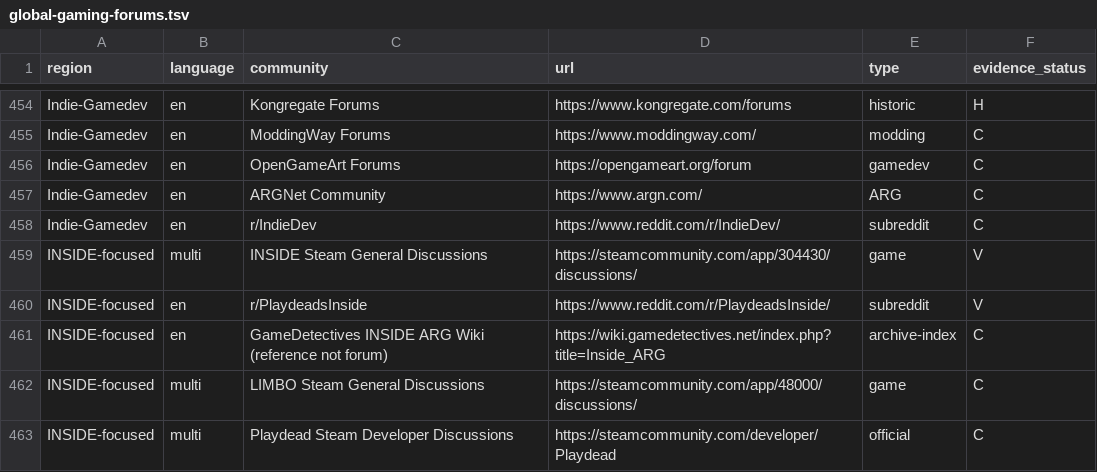
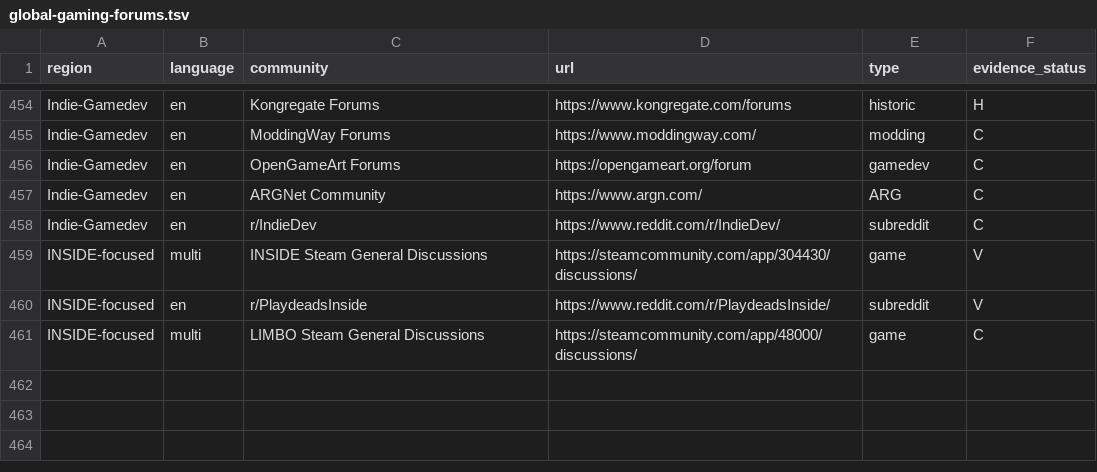
Before and after one commit to gamesbyian/GRA-EDISNI, a TSV file: data/reference/global-gaming-forums.tsv, drawn as a sheet; only a part is shown, gaps mark what is left out.

Commit message:
research: remove non-discussion reference destinations from global forum census

```diff
--- a/data/reference/global-gaming-forums.tsv
+++ b/data/reference/global-gaming-forums.tsv
@@ -460,4 +460,2 @@ INSIDE-focused	multi	INSIDE Steam General Discussions	https://steamcommunity.com
 INSIDE-focused	en	r/PlaydeadsInside	https://www.reddit.com/r/PlaydeadsInside/	subreddit	V
-INSIDE-focused	en	GameDetectives INSIDE ARG Wiki (reference not forum)	https://wiki.gamedetectives.net/index.php?title=Inside_ARG	archive-index	C
 INSIDE-focused	multi	LIMBO Steam General Discussions	https://steamcommunity.com/app/48000/discussions/	game	C
-INSIDE-focused	multi	Playdead Steam Developer Discussions	https://steamcommunity.com/developer/Playdead	official	C
```
